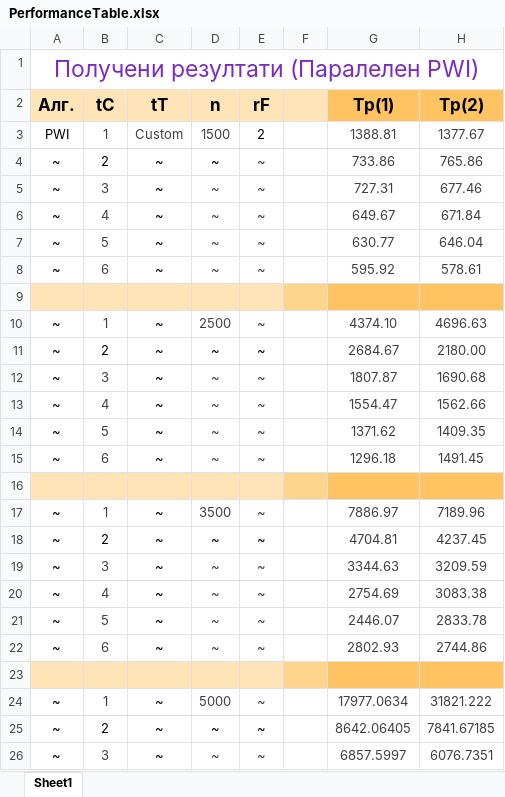
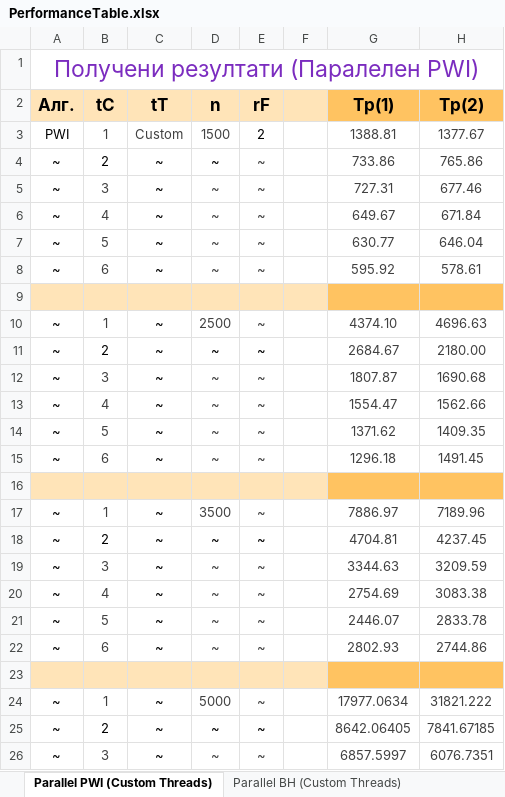
Before and after one commit to NikolaTotev/Parallel-N-Body, an Excel workbook: PerformanceTable.xlsx, sheet Parallel PWI (Custom Threads), drawn as a sheet; only a part is shown; values as stored, in another font and other column widths than the file's, no borders; charts and pictures not drawn; the diff names each change by its address in the sheet, - before the commit and + after, or states it on an @@ line.

```diff
--- a/PerformanceTable.xlsx (sheet Parallel PWI (Custom Threads))
+++ b/PerformanceTable.xlsx (sheet Parallel PWI (Custom Threads))
-sheet tab: Sheet1
+sheet tab: Parallel PWI (Custom Threads)
+sheet tab: Parallel BH (Custom Threads)
-F9 fill: #FFD48D
+F9 fill: #FFE4B8
-F16 fill: #FFD48D
+F16 fill: #FFE4B8
-F23 fill: #FFD48D
+F23 fill: #FFE4B8
```
Also changed, not shown: charts or pictures, 21 other files.
